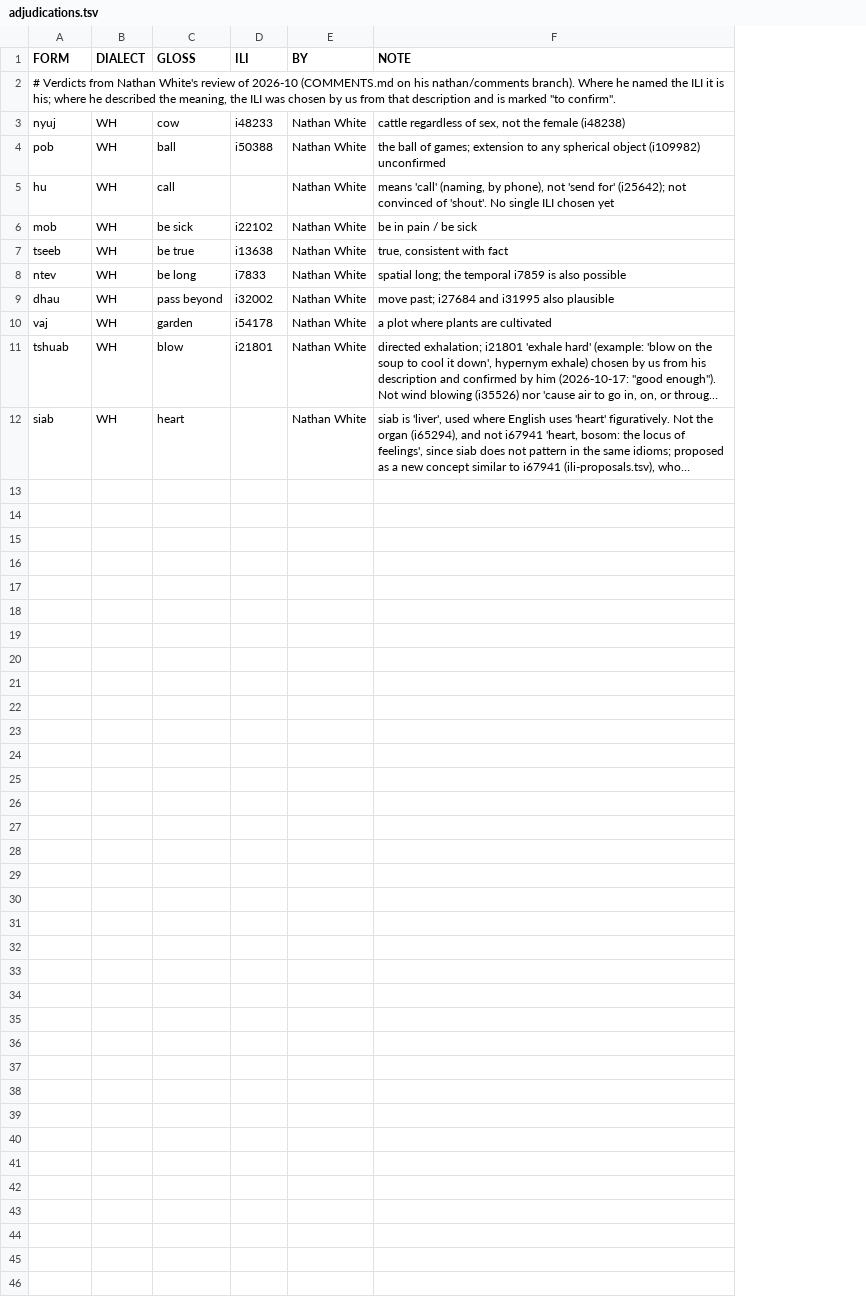
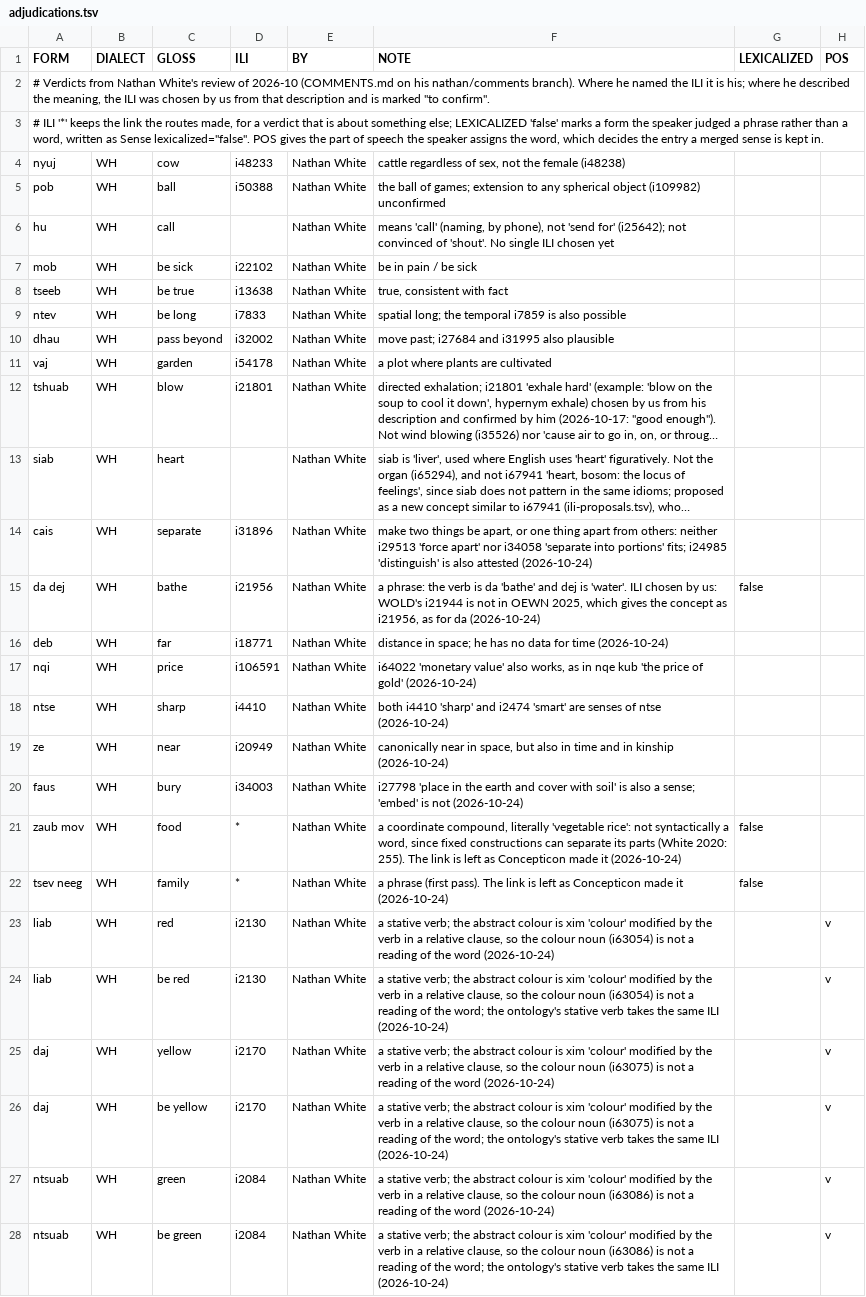
Before and after one commit to fcbond/hmong-ontology, a TSV file: data/adjudications.tsv, drawn as a sheet; long unchanged cells end in …; addresses are those after the commit; the diff names each change by its address in the sheet, - before the commit and + after, or states it on an @@ line.

```diff
--- a/data/adjudications.tsv
+++ b/data/adjudications.tsv
+column G (LEXICALIZED), empty
+column H (POS), empty
+row 3: # ILI '*' keeps the link the routes made, for a verdict that is about something else; LEXICALIZED 'false' marks a form the speaker judged a phrase rather than a word, written as Sense lexicalized="false". POS gives the part of speech the speaker assigns the word, which decides the entry a merged sense is kept in.
+row 14: cais | WH | separate | i31896 | Nathan White | make two things be apart, or one thing apart from others: neither i29513 'force apart' nor i34058 'separate into portions' fits; i24985 'distinguish' is also attested (2026-10-24)
+row 15: da dej | WH | bathe | i21956 | Nathan White | a phrase: the verb is da 'bathe' and dej is 'water'. ILI chosen by us: WOLD's i21944 is not in OEWN 2025, which gives the concept as i21956, as for da (2026-10-24) | false
+row 16: deb | WH | far | i18771 | Nathan White | distance in space; he has no data for time (2026-10-24)
+row 17: nqi | WH | price | i106591 | Nathan White | i64022 'monetary value' also works, as in nqe kub 'the price of gold' (2026-10-24)
+row 18: ntse | WH | sharp | i4410 | Nathan White | both i4410 'sharp' and i2474 'smart' are senses of ntse (2026-10-24)
+row 19: ze | WH | near | i20949 | Nathan White | canonically near in space, but also in time and in kinship (2026-10-24)
+row 20: faus | WH | bury | i34003 | Nathan White | i27798 'place in the earth and cover with soil' is also a sense; 'embed' is not (2026-10-24)
+row 21: zaub mov | WH | food | * | Nathan White | a coordinate compound, literally 'vegetable rice': not syntactically a word, since fixed constructions can separate its parts (White 2020: 255). The link is left as Concepticon made it (2026-10-24) | false
+row 22: tsev neeg | WH | family | * | Nathan White | a phrase (first pass). The link is left as Concepticon made it (2026-10-24) | false
+row 23: liab | WH | red | i2130 | Nathan White | a stative verb; the abstract colour is xim 'colour' modified by the verb in a relative clause, so the colour noun (i63054) is not a reading of the word (2026-10-24) |  | v
+row 24: liab | WH | be red | i2130 | Nathan White | a stative verb; the abstract colour is xim 'colour' modified by the verb in a relative clause, so the colour noun (i63054) is not a reading of the word; the ontology's stative verb takes the same ILI (2026-10-24) |  | v
+row 25: daj | WH | yellow | i2170 | Nathan White | a stative verb; the abstract colour is xim 'colour' modified by the verb in a relative clause, so the colour noun (i63075) is not a reading of the word (2026-10-24) |  | v
+row 26: daj | WH | be yellow | i2170 | Nathan White | a stative verb; the abstract colour is xim 'colour' modified by the verb in a relative clause, so the colour noun (i63075) is not a reading of the word; the ontology's stative verb takes the same ILI (2026-10-24) |  | v
+row 27: ntsuab | WH | green | i2084 | Nathan White | a stative verb; the abstract colour is xim 'colour' modified by the verb in a relative clause, so the colour noun (i63086) is not a reading of the word (2026-10-24) |  | v
+row 28: ntsuab | WH | be green | i2084 | Nathan White | a stative verb; the abstract colour is xim 'colour' modified by the verb in a relative clause, so the colour noun (i63086) is not a reading of the word; the ontology's stative verb takes the same ILI (2026-10-24) |  | v
```
Also changed, not shown: data/wordnets-cited.tsv, review/review-conflicts-WH.tsv, 14 other files.
